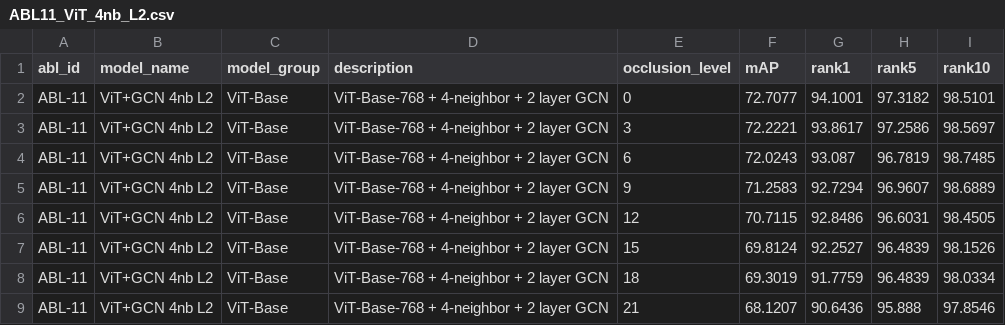
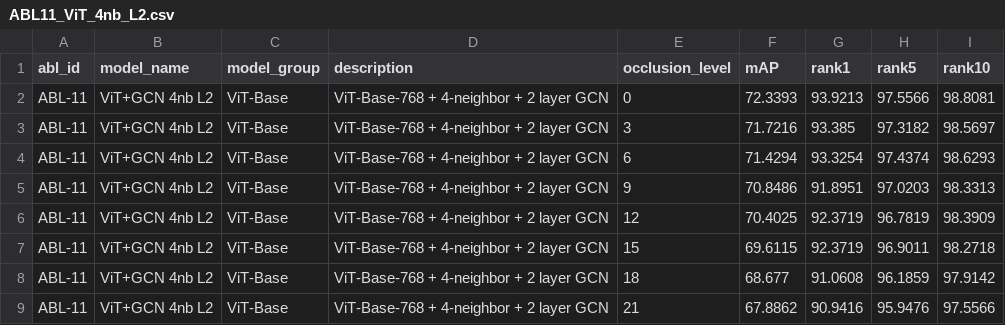
Before and after one commit to SakuraUltra/GCN_project, a CSV file: outputs/ablation_occlusion_results/individual_results/ABL11_ViT_4nb_L2.csv, drawn as a sheet; only a part is shown; the diff covers the shown part only.

```diff
--- a/outputs/ablation_occlusion_results/individual_results/ABL11_ViT_4nb_L2.csv
+++ b/outputs/ablation_occlusion_results/individual_results/ABL11_ViT_4nb_L2.csv
@@ -1,9 +1,9 @@
 abl_id,model_name,model_group,description,occlusion_level,mAP,rank1,rank5,rank10
-ABL-11,ViT+GCN 4nb L2,ViT-Base,ViT-Base-768 + 4-neighbor + 2 layer GCN,0,72.7077,94.1001,97.3182,98.5101
-ABL-11,ViT+GCN 4nb L2,ViT-Base,ViT-Base-768 + 4-neighbor + 2 layer GCN,3,72.2221,93.8617,97.2586,98.5697
-ABL-11,ViT+GCN 4nb L2,ViT-Base,ViT-Base-768 + 4-neighbor + 2 layer GCN,6,72.0243,93.087,96.7819,98.7485
-ABL-11,ViT+GCN 4nb L2,ViT-Base,ViT-Base-768 + 4-neighbor + 2 layer GCN,9,71.2583,92.7294,96.9607,98.6889
-ABL-11,ViT+GCN 4nb L2,ViT-Base,ViT-Base-768 + 4-neighbor + 2 layer GCN,12,70.7115,92.8486,96.6031,98.4505
-ABL-11,ViT+GCN 4nb L2,ViT-Base,ViT-Base-768 + 4-neighbor + 2 layer GCN,15,69.8124,92.2527,96.4839,98.1526
-ABL-11,ViT+GCN 4nb L2,ViT-Base,ViT-Base-768 + 4-neighbor + 2 layer GCN,18,69.3019,91.7759,96.4839,98.0334
-ABL-11,ViT+GCN 4nb L2,ViT-Base,ViT-Base-768 + 4-neighbor + 2 layer GCN,21,68.1207,90.6436,95.888,97.8546
+ABL-11,ViT+GCN 4nb L2,ViT-Base,ViT-Base-768 + 4-neighbor + 2 layer GCN,0,72.3393,93.9213,97.5566,98.8081
+ABL-11,ViT+GCN 4nb L2,ViT-Base,ViT-Base-768 + 4-neighbor + 2 layer GCN,3,71.7216,93.385,97.3182,98.5697
+ABL-11,ViT+GCN 4nb L2,ViT-Base,ViT-Base-768 + 4-neighbor + 2 layer GCN,6,71.4294,93.3254,97.4374,98.6293
+ABL-11,ViT+GCN 4nb L2,ViT-Base,ViT-Base-768 + 4-neighbor + 2 layer GCN,9,70.8486,91.8951,97.0203,98.3313
+ABL-11,ViT+GCN 4nb L2,ViT-Base,ViT-Base-768 + 4-neighbor + 2 layer GCN,12,70.4025,92.3719,96.7819,98.3909
+ABL-11,ViT+GCN 4nb L2,ViT-Base,ViT-Base-768 + 4-neighbor + 2 layer GCN,15,69.6115,92.3719,96.9011,98.2718
+ABL-11,ViT+GCN 4nb L2,ViT-Base,ViT-Base-768 + 4-neighbor + 2 layer GCN,18,68.677,91.0608,96.1859,97.9142
+ABL-11,ViT+GCN 4nb L2,ViT-Base,ViT-Base-768 + 4-neighbor + 2 layer GCN,21,67.8862,90.9416,95.9476,97.5566
```
Also changed, not shown: 12 edited cells elsewhere in this file, outputs/ablation_occlusion_results/individual_results/ABL02_ViT_4nb_L1.csv, outputs/ablation_occlusion_results/individual_results/ABL05_CNN_4nb_L3.csv, 22 other files.
